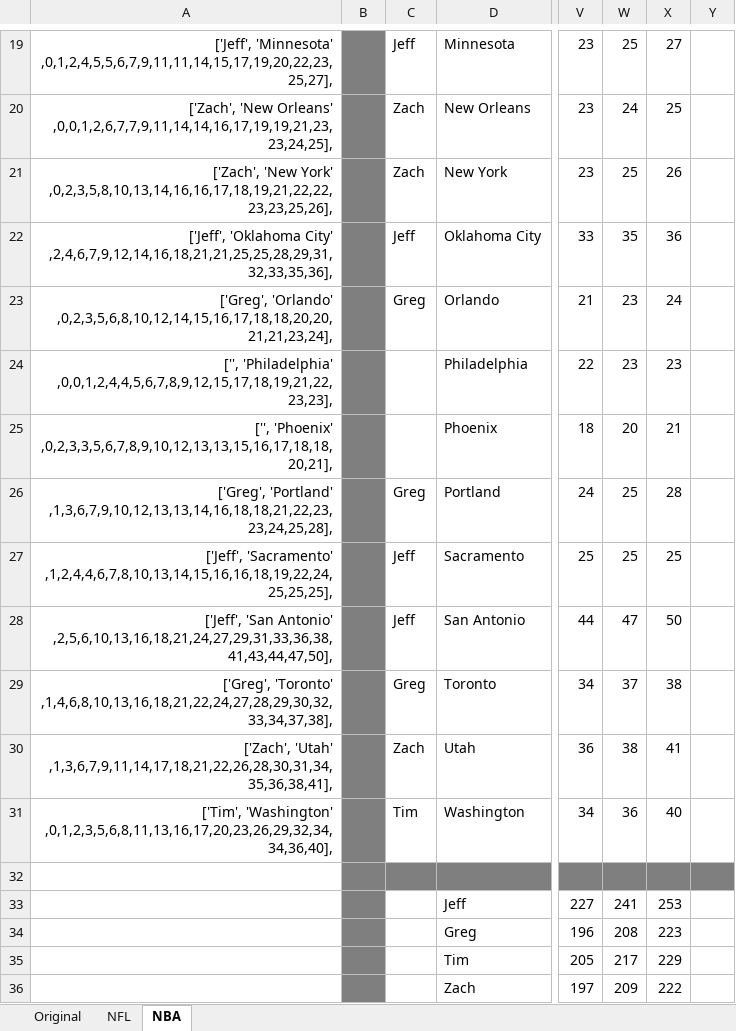
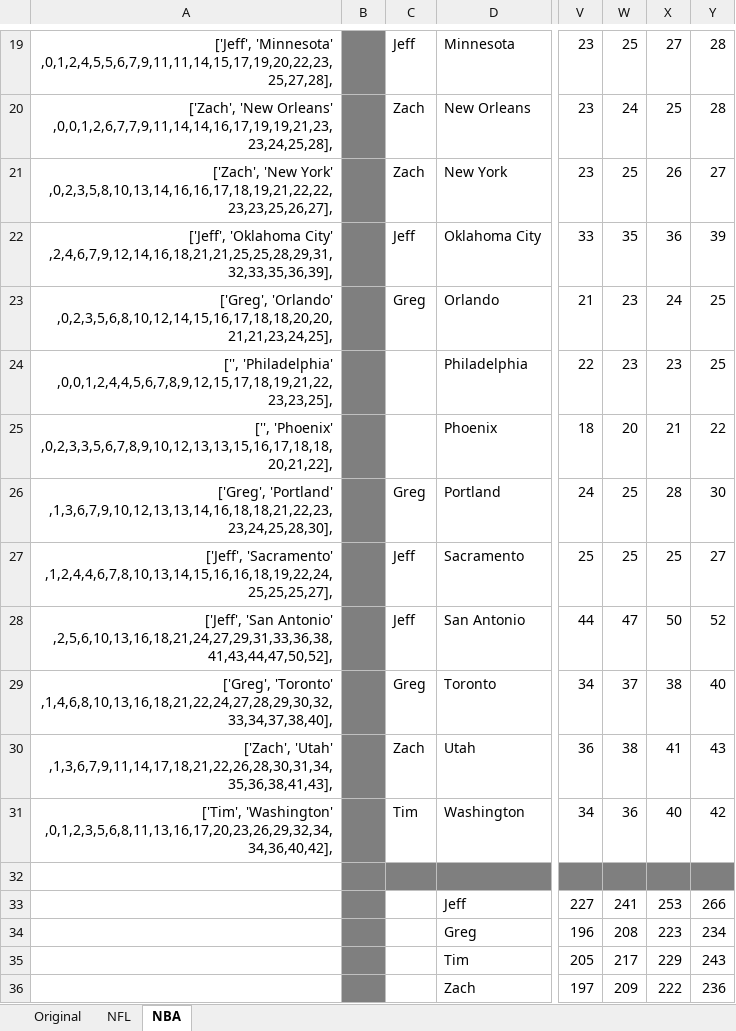
Before and after one commit to jeffmiller00/nfl_wins_league, an Excel workbook: Win Formatting.xlsx, sheet NBA, drawn as a sheet; only a part is shown, gaps mark what is left out; values as stored, in another font and other column widths than the file's, no borders; the diff covers the shown part only; the diff names each change by its address in the sheet, - before the commit and + after, or states it on an @@ line.

```diff
--- a/Win Formatting.xlsx (sheet NBA)
+++ b/Win Formatting.xlsx (sheet NBA)
-A19: ['Jeff', 'Minnesota' ,0,1,2,4,5,5,6,7,9,11,11,14,15,17,19,20,22,23,25,27],
+A19: ['Jeff', 'Minnesota' ,0,1,2,4,5,5,6,7,9,11,11,14,15,17,19,20,22,23,25,27,28],
-Y19:Y20: (empty)
+Y19:Y20: 28
-A20: …'New Orleans' ,0,0,1,2,6,7,7,9,11,14,14,16,17,19,19,21,23,23,24,25],
+A20: …'New Orleans' ,0,0,1,2,6,7,7,9,11,14,14,16,17,19,19,21,23,23,24,25,28],
-A21: …'New York' ,0,2,3,5,8,10,13,14,16,16,17,18,19,21,22,22,23,23,25,26],
+A21: …'New York' ,0,2,3,5,8,10,13,14,16,16,17,18,19,21,22,22,23,23,25,26,27],
-Y21: (empty)
+Y21: 27
-A22: …'Oklahoma City' ,2,4,6,7,9,12,14,16,18,21,21,25,25,28,29,31,32,33,35,36],
+A22: …'Oklahoma City' ,2,4,6,7,9,12,14,16,18,21,21,25,25,28,29,31,32,33,35,36,39],
-Y22: (empty)
+Y22: 39
-A23: ['Greg', 'Orlando' ,0,2,3,5,6,8,10,12,14,15,16,17,18,18,20,20,21,21,23,24],
+A23: ['Greg', 'Orlando' ,0,2,3,5,6,8,10,12,14,15,16,17,18,18,20,20,21,21,23,24,25],
-Y23:Y24: (empty)
+Y23:Y24: 25
-A24: ['', 'Philadelphia' ,0,0,1,2,4,4,5,6,7,8,9,12,15,17,18,19,21,22,23,23],
+A24: ['', 'Philadelphia' ,0,0,1,2,4,4,5,6,7,8,9,12,15,17,18,19,21,22,23,23,25],
-A25: ['', 'Phoenix' ,0,2,3,3,5,6,7,8,9,10,12,13,13,15,16,17,18,18,20,21],
+A25: ['', 'Phoenix' ,0,2,3,3,5,6,7,8,9,10,12,13,13,15,16,17,18,18,20,21,22],
-Y25: (empty)
+Y25: 22
-A26: ['Greg', 'Portland' ,1,3,6,7,9,10,12,13,13,14,16,18,18,21,22,23,23,24,25,28],
+A26: ['Greg', 'Portland' ,1,3,6,7,9,10,12,13,13,14,16,18,18,21,22,23,23,24,25,28,30],
-Y26: (empty)
+Y26: 30
-A27: ['Jeff', 'Sacramento' ,1,2,4,4,6,7,8,10,13,14,15,16,16,18,19,22,24,25,25,25],
+A27: ['Jeff', 'Sacramento' ,1,2,4,4,6,7,8,10,13,14,15,16,16,18,19,22,24,25,25,25,27],
-Y27: (empty)
+Y27: 27
-A28: …'San Antonio' ,2,5,6,10,13,16,18,21,24,27,29,31,33,36,38,41,43,44,47,50],
+A28: …'San Antonio' ,2,5,6,10,13,16,18,21,24,27,29,31,33,36,38,41,43,44,47,50,52],
-Y28: (empty)
+Y28: 52
-A29: ['Greg', 'Toronto' ,1,4,6,8,10,13,16,18,21,22,24,27,28,29,30,32,33,34,37,38],
+A29: ['Greg', 'Toronto' ,1,4,6,8,10,13,16,18,21,22,24,27,28,29,30,32,33,34,37,38,40],
-Y29: (empty)
+Y29: 40
-A30: ['Zach', 'Utah' ,1,3,6,7,9,11,14,17,18,21,22,26,28,30,31,34,35,36,38,41],
+A30: ['Zach', 'Utah' ,1,3,6,7,9,11,14,17,18,21,22,26,28,30,31,34,35,36,38,41,43],
-Y30: (empty)
+Y30: 43
-A31: ['Tim', 'Washington' ,0,1,2,3,5,6,8,11,13,16,17,20,23,26,29,32,34,34,36,40],
+A31: ['Tim', 'Washington' ,0,1,2,3,5,6,8,11,13,16,17,20,23,26,29,32,34,34,36,40,42],
-Y31: (empty)
+Y31: 42
-Y33: (empty)
+Y33: 266
-Y34: (empty)
+Y34: 234
-Y35: (empty)
+Y35: 243
-Y36: (empty)
+Y36: 236
```
Also changed, not shown: 34 edited cells elsewhere in this sheet, 1 other file.
